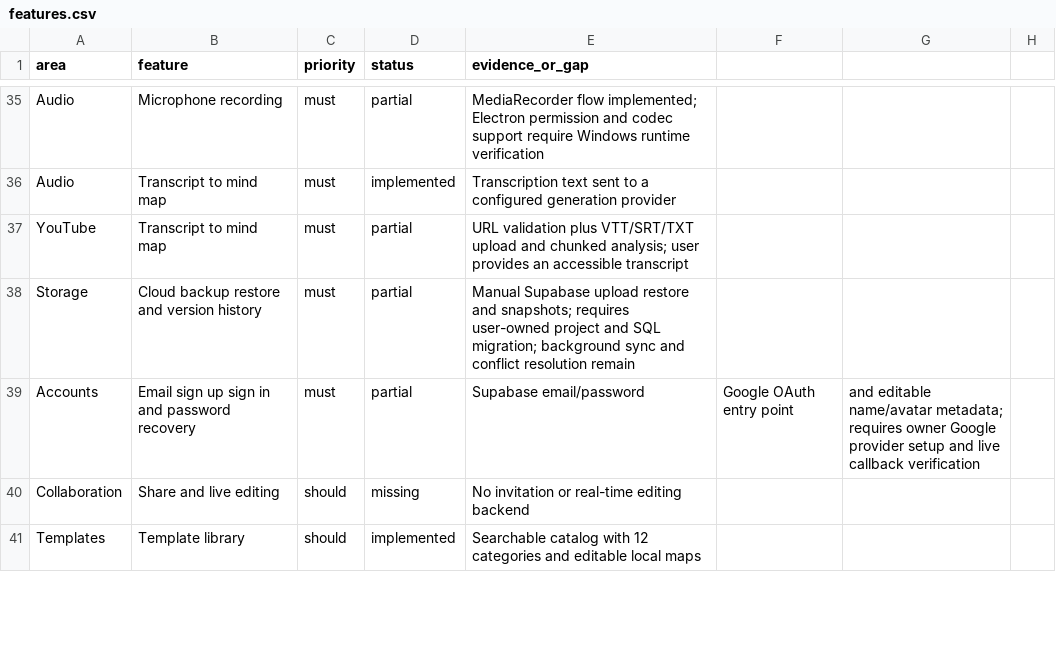
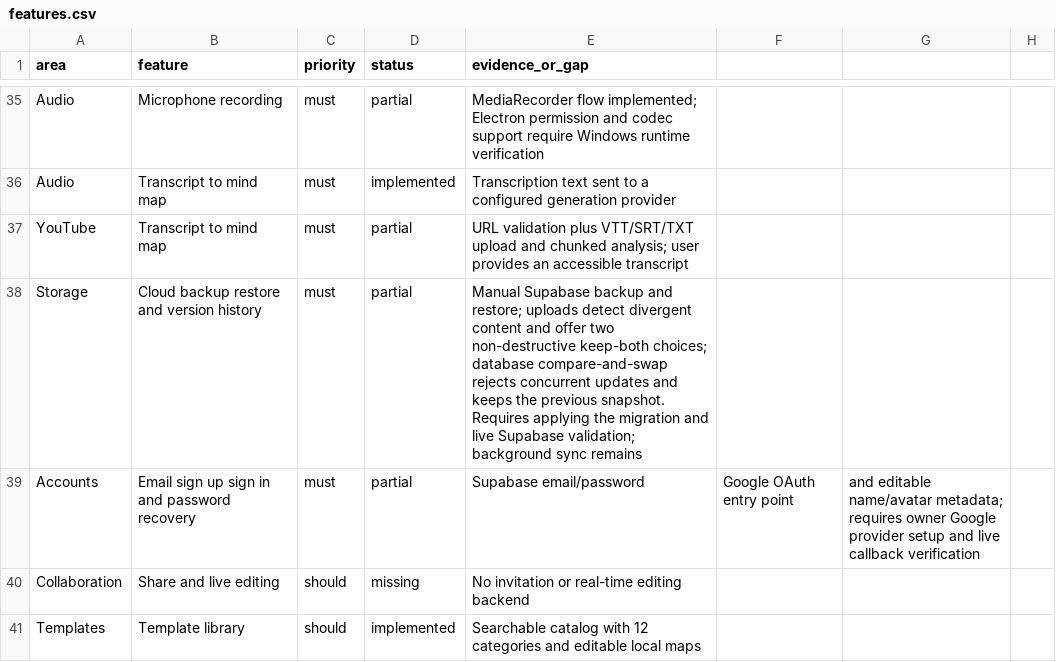
Before and after one commit to ibrata2/ibra-mind, a CSV file: replica/features.csv, drawn as a sheet; only a part is shown, gaps mark what is left out.

Commit message:
docs: update cloud conflict feature status [skip ci]

```diff
--- a/replica/features.csv
+++ b/replica/features.csv
@@ -37,3 +37,3 @@ Audio,Transcript to mind map,must,implemented,Transcription text sent to a confi
 YouTube,Transcript to mind map,must,partial,URL validation plus VTT/SRT/TXT upload and chunked analysis; user provides an accessible transcript
-Storage,Cloud backup restore and version history,must,partial,Manual Supabase upload restore and snapshots; requires user-owned project and SQL migration; background sync and conflict resolution remain
+Storage,Cloud backup restore and version history,must,partial,"Manual Supabase backup and restore; uploads detect divergent content and offer two non-destructive keep-both choices; database compare-and-swap rejects concurrent updates and keeps the previous snapshot. Requires applying the migration and live Supabase validation; background sync remains"
 Accounts,Email sign up sign in and password recovery,must,partial,Supabase email/password, Google OAuth entry point, and editable name/avatar metadata; requires owner Google provider setup and live callback verification
```
